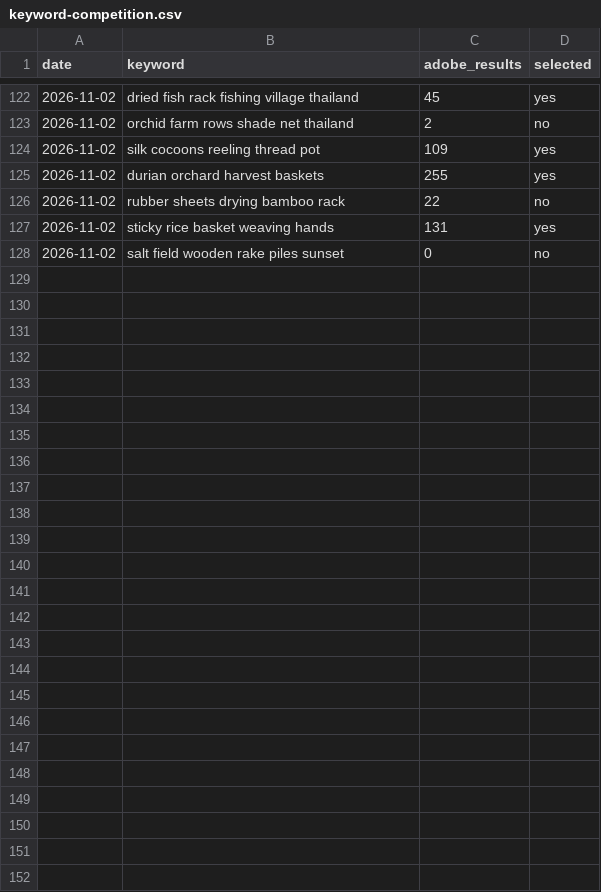
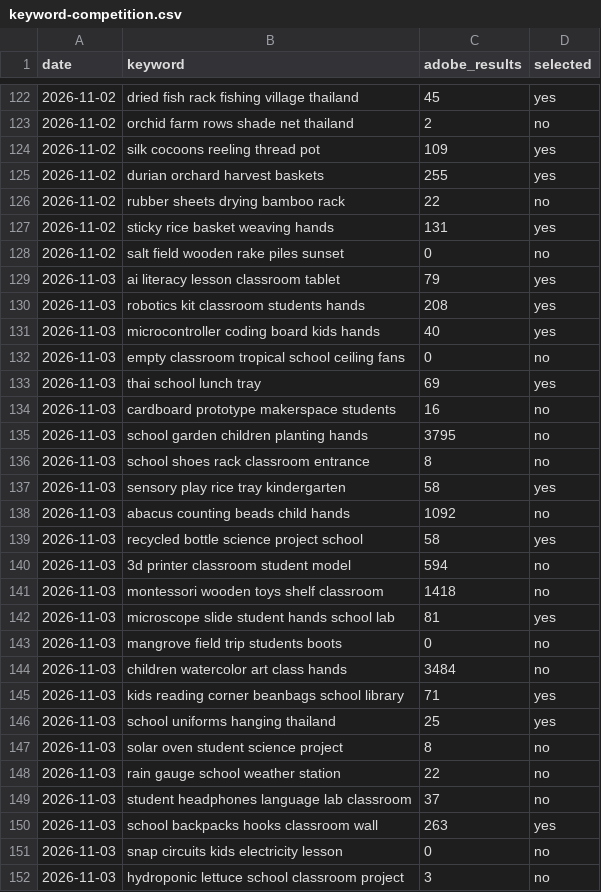
Before and after one commit to diowcnx/adobe_stock, a CSV file: research/keyword-competition.csv, drawn as a sheet; only a part is shown, gaps mark what is left out.

```diff
--- a/research/keyword-competition.csv
+++ b/research/keyword-competition.csv
@@ -128 +128,25 @@ date,keyword,adobe_results,selected
 2026-11-02,salt field wooden rake piles sunset,0,no
+2026-11-03,ai literacy lesson classroom tablet,79,yes
+2026-11-03,robotics kit classroom students hands,208,yes
+2026-11-03,microcontroller coding board kids hands,40,yes
+2026-11-03,empty classroom tropical school ceiling fans,0,no
+2026-11-03,thai school lunch tray,69,yes
+2026-11-03,cardboard prototype makerspace students,16,no
+2026-11-03,school garden children planting hands,3795,no
+2026-11-03,school shoes rack classroom entrance,8,no
+2026-11-03,sensory play rice tray kindergarten,58,yes
+2026-11-03,abacus counting beads child hands,1092,no
+2026-11-03,recycled bottle science project school,58,yes
+2026-11-03,3d printer classroom student model,594,no
+2026-11-03,montessori wooden toys shelf classroom,1418,no
+2026-11-03,microscope slide student hands school lab,81,yes
+2026-11-03,mangrove field trip students boots,0,no
+2026-11-03,children watercolor art class hands,3484,no
+2026-11-03,kids reading corner beanbags school library,71,yes
+2026-11-03,school uniforms hanging thailand,25,yes
+2026-11-03,solar oven student science project,8,no
+2026-11-03,rain gauge school weather station,22,no
+2026-11-03,student headphones language lab classroom,37,no
+2026-11-03,school backpacks hooks classroom wall,263,yes
+2026-11-03,snap circuits kids electricity lesson,0,no
+2026-11-03,hydroponic lettuce school classroom project,3,no
```
Also changed, not shown: 1 other file.
